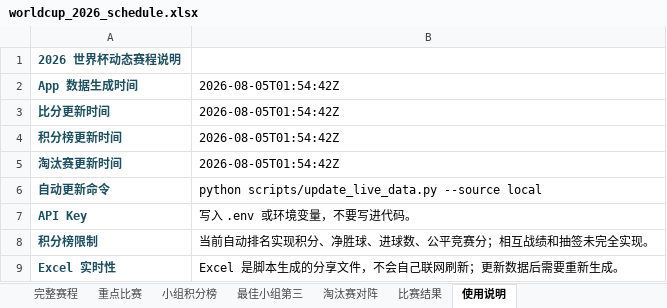
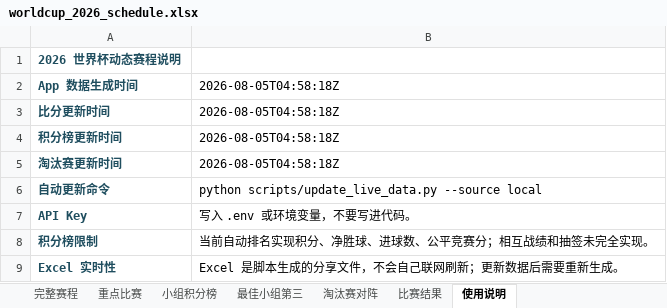
Before and after one commit to zhaojinwen2023-oss/World-Cup-2026, an Excel workbook: worldcup-schedule/output/worldcup_2026_schedule.xlsx, sheet 使用说明, drawn as a sheet; values as stored, in another font and other column widths than the file's, no borders; the diff names each change by its address in the sheet, - before the commit and + after, or states it on an @@ line.

```diff
--- a/worldcup-schedule/output/worldcup_2026_schedule.xlsx (sheet 使用说明)
+++ b/worldcup-schedule/output/worldcup_2026_schedule.xlsx (sheet 使用说明)
-B2:B5: 2026-08-05T01:54:42Z
+B2:B5: 2026-08-05T04:58:18Z
```
Also changed, not shown: sheet 比赛结果, sheet 完整赛程, 6 other files.
